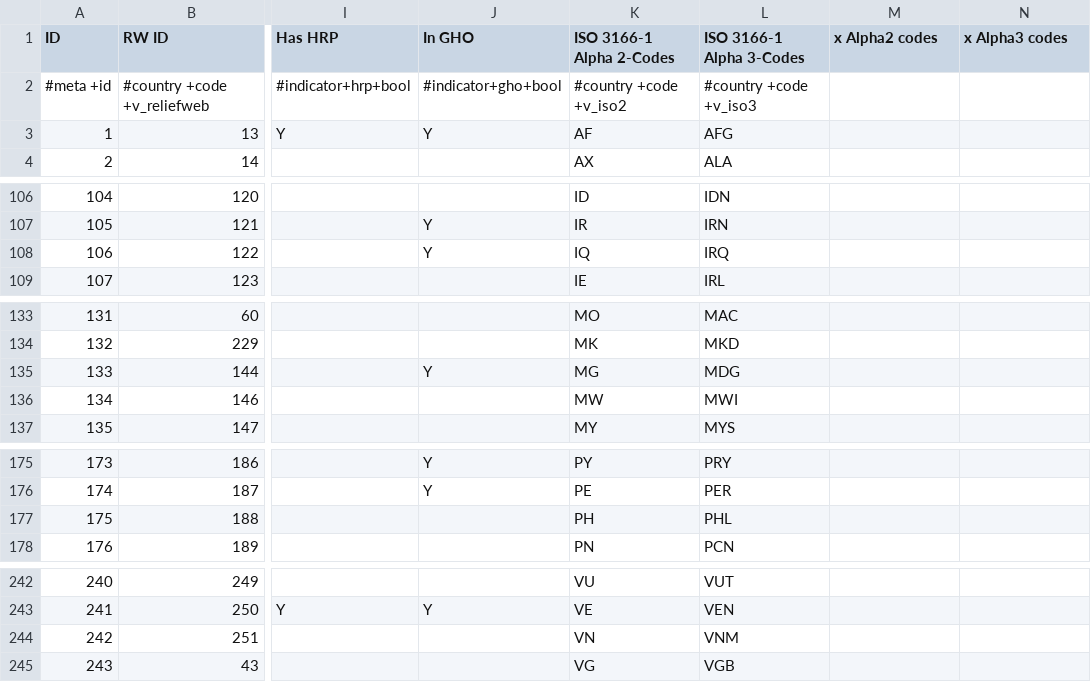
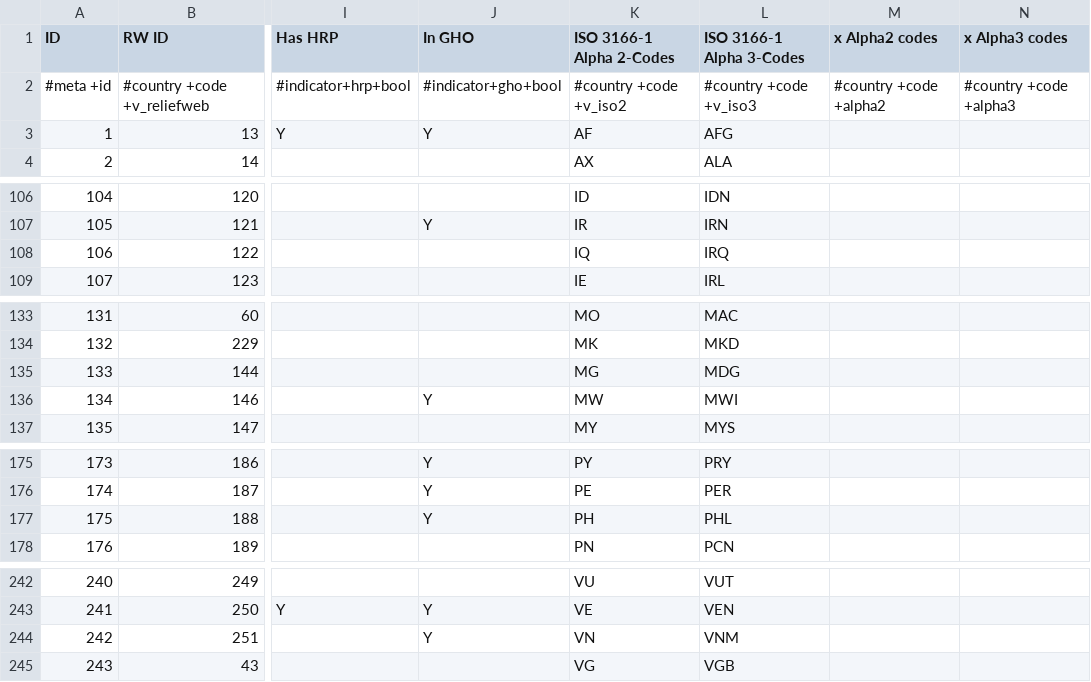
Before and after one commit to OCHA-DAP/hdx-python-country, a CSV file: src/hdx/location/Countries & Territories Taxonomy MVP - C&T Taxonomy with HXL Tags.csv, drawn as a sheet; only a part is shown, gaps mark what is left out; the diff names each change by its address in the sheet, - before the commit and + after, or states it on an @@ line.

```diff
--- a/src/hdx/location/Countries & Territories Taxonomy MVP - C&T Taxonomy with HXL Tags.csv
+++ b/src/hdx/location/Countries & Territories Taxonomy MVP - C&T Taxonomy with HXL Tags.csv
-M2 (x Alpha2 codes): (empty)
+M2 (x Alpha2 codes): #country +code +alpha2
-N2 (x Alpha3 codes): (empty)
+N2 (x Alpha3 codes): #country +code +alpha3
-J108 (In GHO): Y
+J108 (In GHO): (empty)
-J135 (In GHO): Y
+J135 (In GHO): (empty)
-J136 (In GHO): (empty)
+J136 (In GHO): Y
-J177 (In GHO): (empty)
+J177 (In GHO): Y
-J244 (In GHO): (empty)
+J244 (In GHO): Y
```
Also changed, not shown: 6 other files.
